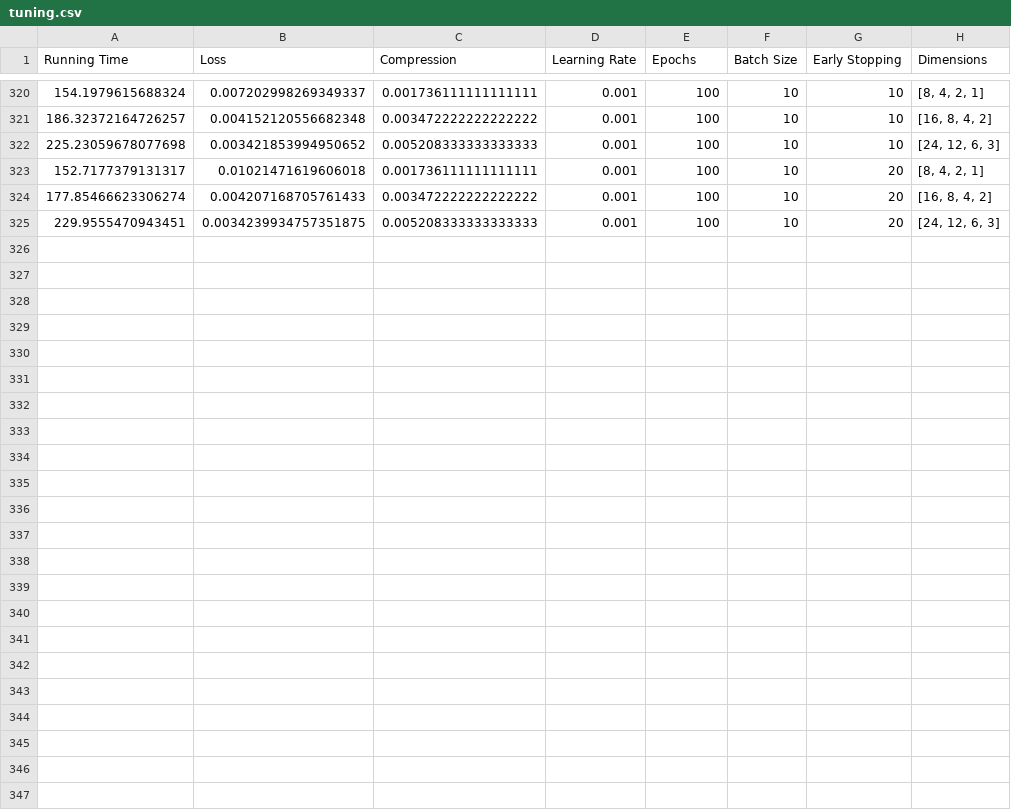
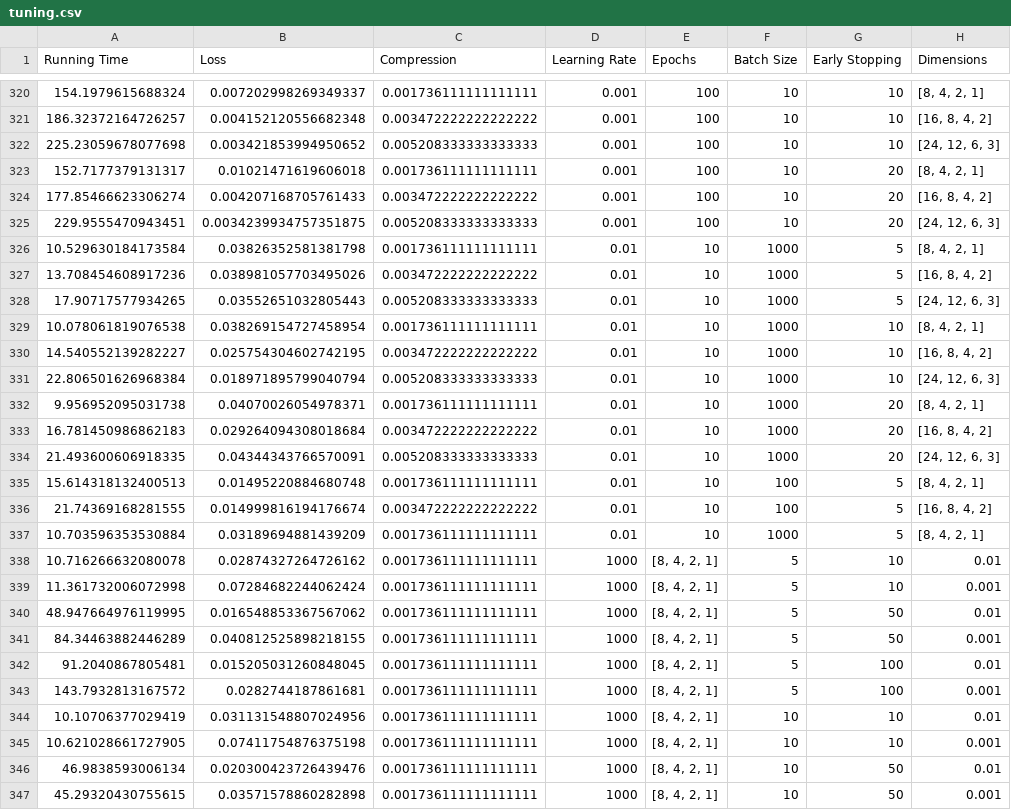
Before and after one commit to POTN1K/CompressionFlowAE, a CSV file: TuningDivision/tuning.csv, drawn as a sheet; only a part is shown, gaps mark what is left out.

```diff
--- a/TuningDivision/tuning.csv
+++ b/TuningDivision/tuning.csv
@@ -325 +325,23 @@
 229.9555470943451,0.0034239934757351875,0.005208333333333333,0.001,100,10,20,"[24, 12, 6, 3]"
+10.529630184173584,0.03826352581381798,0.001736111111111111,0.01,10,1000,5,"[8, 4, 2, 1]"
+13.708454608917236,0.038981057703495026,0.003472222222222222,0.01,10,1000,5,"[16, 8, 4, 2]"
+17.90717577934265,0.03552651032805443,0.005208333333333333,0.01,10,1000,5,"[24, 12, 6, 3]"
+10.078061819076538,0.038269154727458954,0.001736111111111111,0.01,10,1000,10,"[8, 4, 2, 1]"
+14.540552139282227,0.025754304602742195,0.003472222222222222,0.01,10,1000,10,"[16, 8, 4, 2]"
+22.806501626968384,0.018971895799040794,0.005208333333333333,0.01,10,1000,10,"[24, 12, 6, 3]"
+9.956952095031738,0.04070026054978371,0.001736111111111111,0.01,10,1000,20,"[8, 4, 2, 1]"
+16.781450986862183,0.029264094308018684,0.003472222222222222,0.01,10,1000,20,"[16, 8, 4, 2]"
+21.493600606918335,0.04344343766570091,0.005208333333333333,0.01,10,1000,20,"[24, 12, 6, 3]"
+15.614318132400513,0.01495220884680748,0.001736111111111111,0.01,10,100,5,"[8, 4, 2, 1]"
+21.74369168281555,0.014999816194176674,0.003472222222222222,0.01,10,100,5,"[16, 8, 4, 2]"
+10.703596353530884,0.03189694881439209,0.001736111111111111,0.01,10,1000,5,"[8, 4, 2, 1]"
+10.716266632080078,0.02874327264726162,0.001736111111111111,1000,"[8, 4, 2, 1]",5,10,0.01
+11.361732006072998,0.07284682244062424,0.001736111111111111,1000,"[8, 4, 2, 1]",5,10,0.001
+48.947664976119995,0.016548853367567062,0.001736111111111111,1000,"[8, 4, 2, 1]",5,50,0.01
+84.34463882446289,0.040812525898218155,0.001736111111111111,1000,"[8, 4, 2, 1]",5,50,0.001
+91.2040867805481,0.015205031260848045,0.001736111111111111,1000,"[8, 4, 2, 1]",5,100,0.01
+143.7932813167572,0.0282744187861681,0.001736111111111111,1000,"[8, 4, 2, 1]",5,100,0.001
+10.10706377029419,0.031131548807024956,0.001736111111111111,1000,"[8, 4, 2, 1]",10,10,0.01
+10.621028661727905,0.07411754876375198,0.001736111111111111,1000,"[8, 4, 2, 1]",10,10,0.001
+46.9838593006134,0.020300423726439476,0.001736111111111111,1000,"[8, 4, 2, 1]",10,50,0.01
+45.29320430755615,0.03571578860282898,0.001736111111111111,1000,"[8, 4, 2, 1]",10,50,0.001
```
Also changed, not shown: 4 other files.
